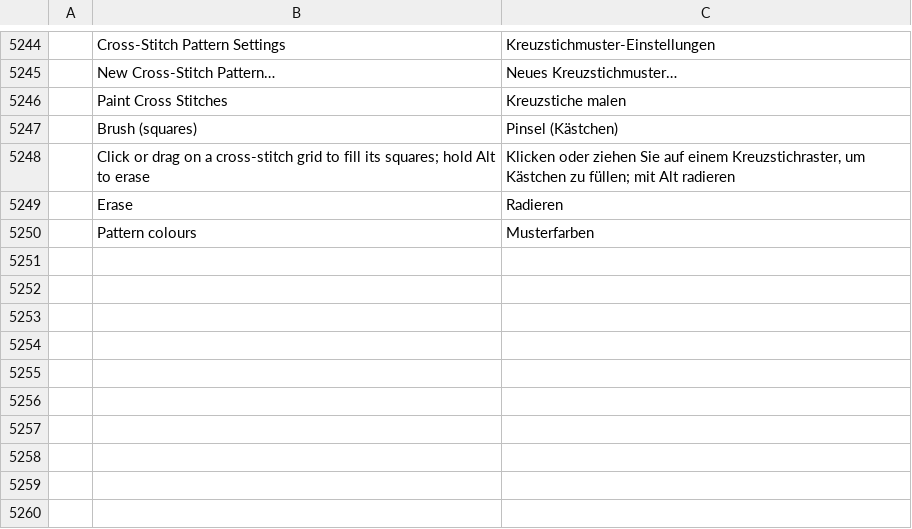
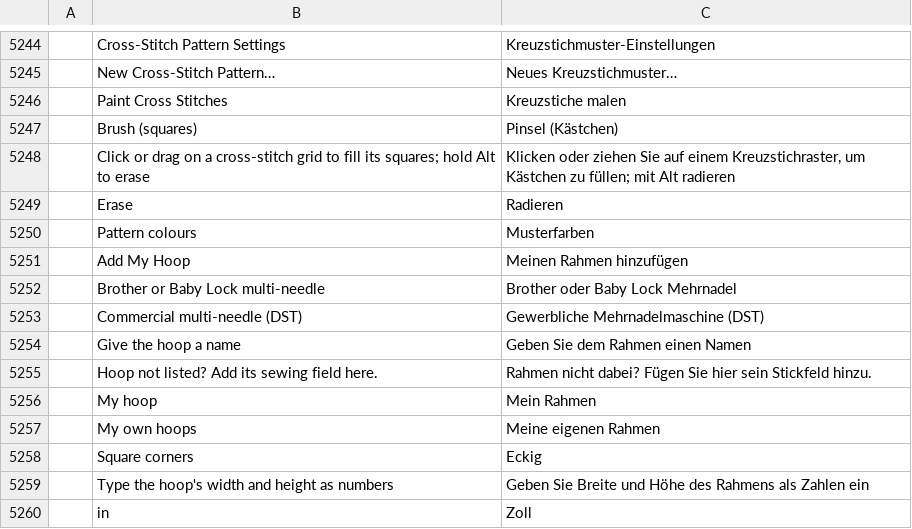
Before and after one commit to SiteSentrix/StitchFoundry, a TSV file: crates/ui-egui/src/i18n/de.tsv, drawn as a sheet; only a part is shown, gaps mark what is left out; the diff names each change by its address in the sheet, - before the commit and + after, or states it on an @@ line.

```diff
--- a/crates/ui-egui/src/i18n/de.tsv
+++ b/crates/ui-egui/src/i18n/de.tsv
+row 5251:  | Add My Hoop | Meinen Rahmen hinzufügen
+row 5252:  | Brother or Baby Lock multi-needle | Brother oder Baby Lock Mehrnadel
+row 5253:  | Commercial multi-needle (DST) | Gewerbliche Mehrnadelmaschine (DST)
+row 5254:  | Give the hoop a name | Geben Sie dem Rahmen einen Namen
+row 5255:  | Hoop not listed? Add its sewing field here. | Rahmen nicht dabei? Fügen Sie hier sein Stickfeld hinzu.
+row 5256:  | My hoop | Mein Rahmen
+row 5257:  | My own hoops | Meine eigenen Rahmen
+row 5258:  | Square corners | Eckig
+row 5259:  | Type the hoop's width and height as numbers | Geben Sie Breite und Höhe des Rahmens als Zahlen ein
+row 5260:  | in | Zoll
```
Also changed, not shown: crates/ui-egui/src/i18n/cs.tsv, crates/ui-egui/src/i18n/fr.tsv, 14 other files.
